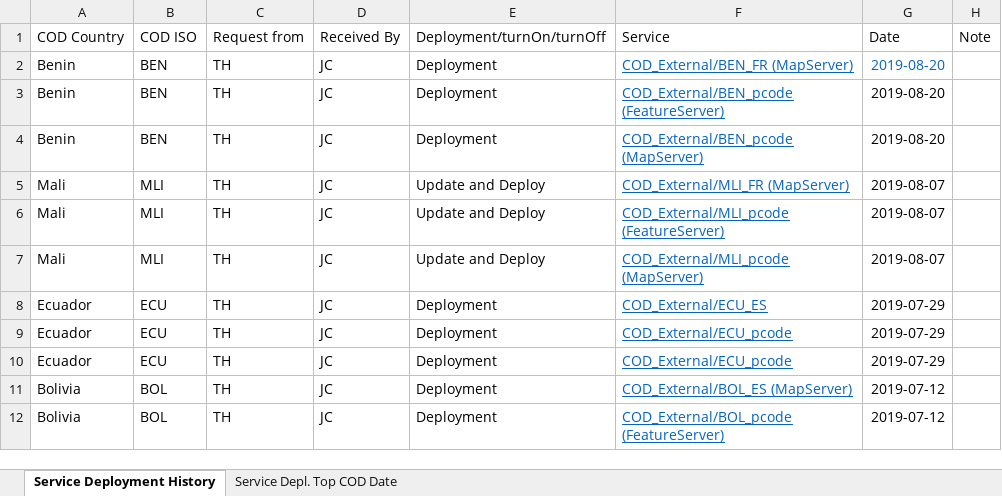
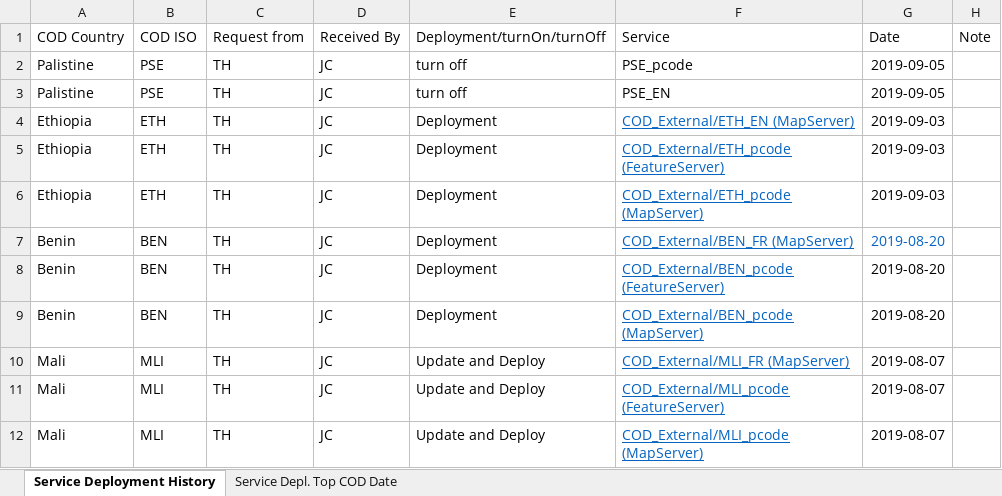
Before and after one commit to UGA-ITOSHumanitarianGIS/mapservicedoc, an Excel workbook: Data/CODServiceDeploymentStatus.xlsx, sheet Service Deployment History, drawn as a sheet; only a part is shown; the shorter side is filled out with more unchanged rows; values as stored, in another font and other column widths than the file's, no borders; conditional formats and table styles not drawn; the diff names each change by its address in the sheet, - before the commit and + after, or states it on an @@ line.

Commit message:
Update CODServiceDeploymentStatus.xlsx

```diff
--- a/Data/CODServiceDeploymentStatus.xlsx (sheet Service Deployment History)
+++ b/Data/CODServiceDeploymentStatus.xlsx (sheet Service Deployment History)
+row 2: Palistine | PSE | TH | JC | turn off | PSE_pcode | 2019-09-05
+row 3: Palistine | PSE | TH | JC | turn off | PSE_EN | 2019-09-05
+row 4: Ethiopia | ETH | TH | JC | Deployment | COD_External/ETH_EN (MapServer) | 2019-09-03
+row 5: Ethiopia | ETH | TH | JC | Deployment | COD_External/ETH_pcode (FeatureServer) | 2019-09-03
+row 6: Ethiopia | ETH | TH | JC | Deployment | COD_External/ETH_pcode (MapServer) | 2019-09-03
```
Also changed, not shown: sheet Service Depl. Top COD Date.
